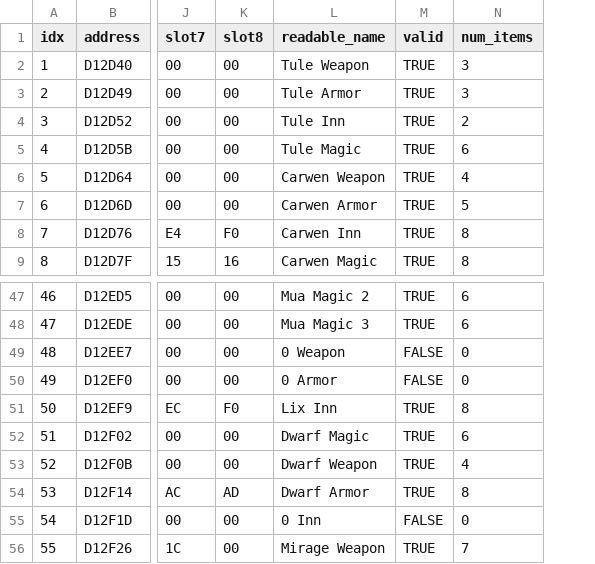
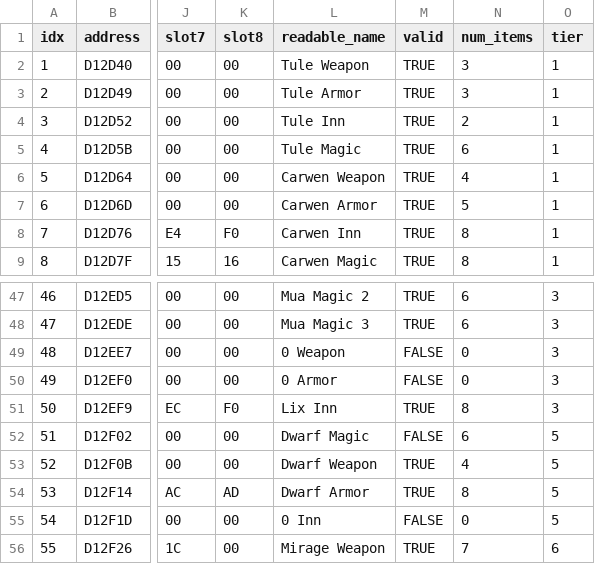
Before and after one commit to caerulius/FFVCareerDay, a CSV file: bigbridge-web/careerdayapi/tables/shop_id.csv, drawn as a sheet; only a part is shown, gaps mark what is left out; the diff names each change by its address in the sheet, - before the commit and + after, or states it on an @@ line.

```diff
--- a/bigbridge-web/careerdayapi/tables/shop_id.csv
+++ b/bigbridge-web/careerdayapi/tables/shop_id.csv
+column O (tier), rows 2-9: all 1; rows 47-56: 3 | 3 | 3 | 3 | 3 | 5 | 5 | 5 | 5 | 6
-M52 (valid): TRUE
+M52 (valid): FALSE
```
Also changed, not shown: bigbridge-web/careerdayapi/tables/areas.csv, bigbridge-web/careerdayapi/tables/crystal_id.csv, 40 other files.
